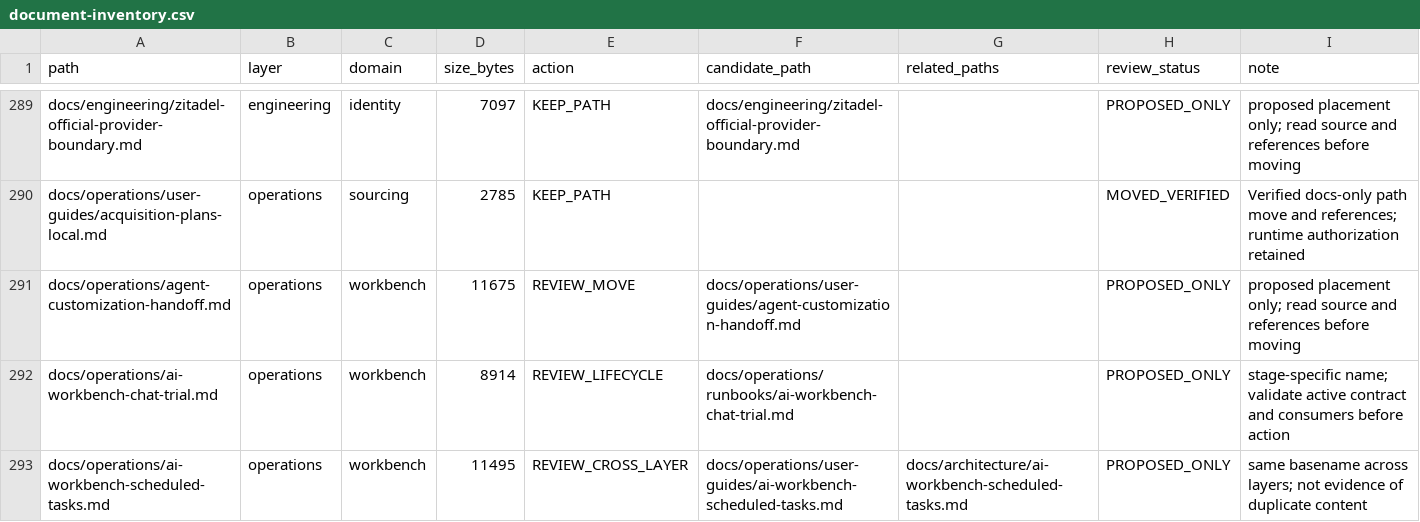
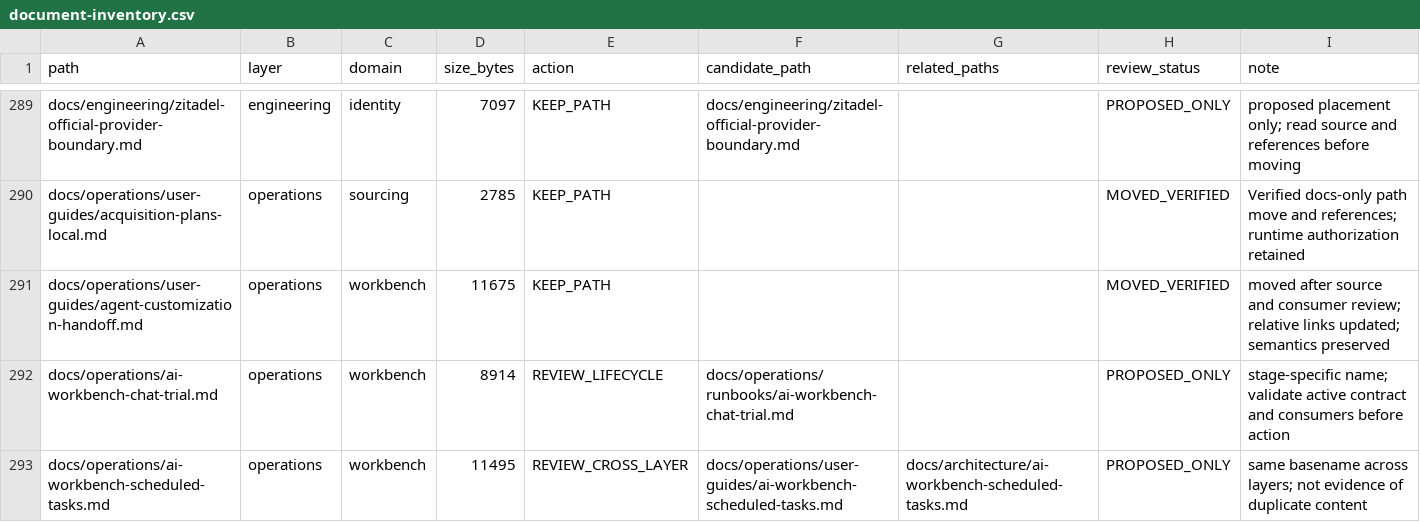
Before and after one commit to henryxu1008/shuomi-ai-commerce, a CSV file: docs/document-inventory.csv, drawn as a sheet; only a part is shown, gaps mark what is left out.

Commit message:
docs(operations): classify agent customization handoff

```diff
--- a/docs/document-inventory.csv
+++ b/docs/document-inventory.csv
@@ -290,3 +290,3 @@ docs/engineering/zitadel-official-provider-boundary.md,engineering,identity,7097
 docs/operations/user-guides/acquisition-plans-local.md,operations,sourcing,2785,KEEP_PATH,,,MOVED_VERIFIED,Verified docs-only path move and references; runtime authorization retained
-docs/operations/agent-customization-handoff.md,operations,workbench,11675,REVIEW_MOVE,docs/operations/user-guides/agent-customization-handoff.md,,PROPOSED_ONLY,proposed placement only; read source and references before moving
+docs/operations/user-guides/agent-customization-handoff.md,operations,workbench,11675,KEEP_PATH,,,MOVED_VERIFIED,moved after source and consumer review; relative links updated; semantics preserved
 docs/operations/ai-workbench-chat-trial.md,operations,workbench,8914,REVIEW_LIFECYCLE,docs/operations/runbooks/ai-workbench-chat-trial.md,,PROPOSED_ONLY,stage-specific name; validate active contract and consumers before action
```
Also changed, not shown: 3 other files.
